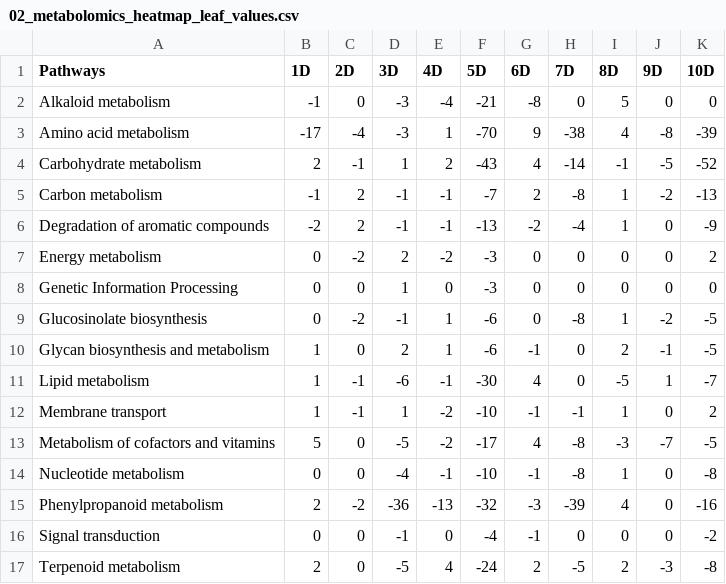
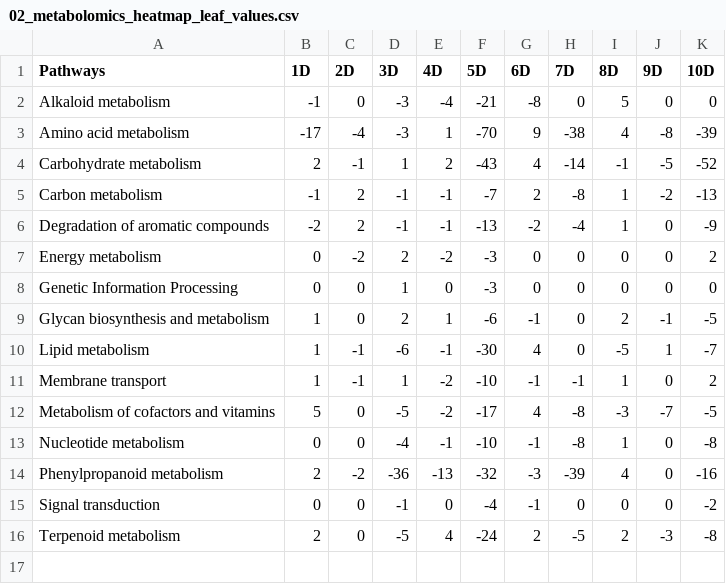
Before and after one commit to morerob/B.mycoides-plant-interaction-scripts, a CSV file: 02_metabolomics_heatmap_leaf_values.csv, drawn as a sheet; the diff names each change by its address in the sheet, - before the commit and + after, or states it on an @@ line.

```diff
--- a/02_metabolomics_heatmap_leaf_values.csv
+++ b/02_metabolomics_heatmap_leaf_values.csv
-row 9: Glucosinolate biosynthesis | 0 | -2 | -1 | 1 | -6 | 0 | -8 | 1 | -2 | -5
```
Also changed, not shown: 02_metabolomics_heatmap_root_values.csv.
